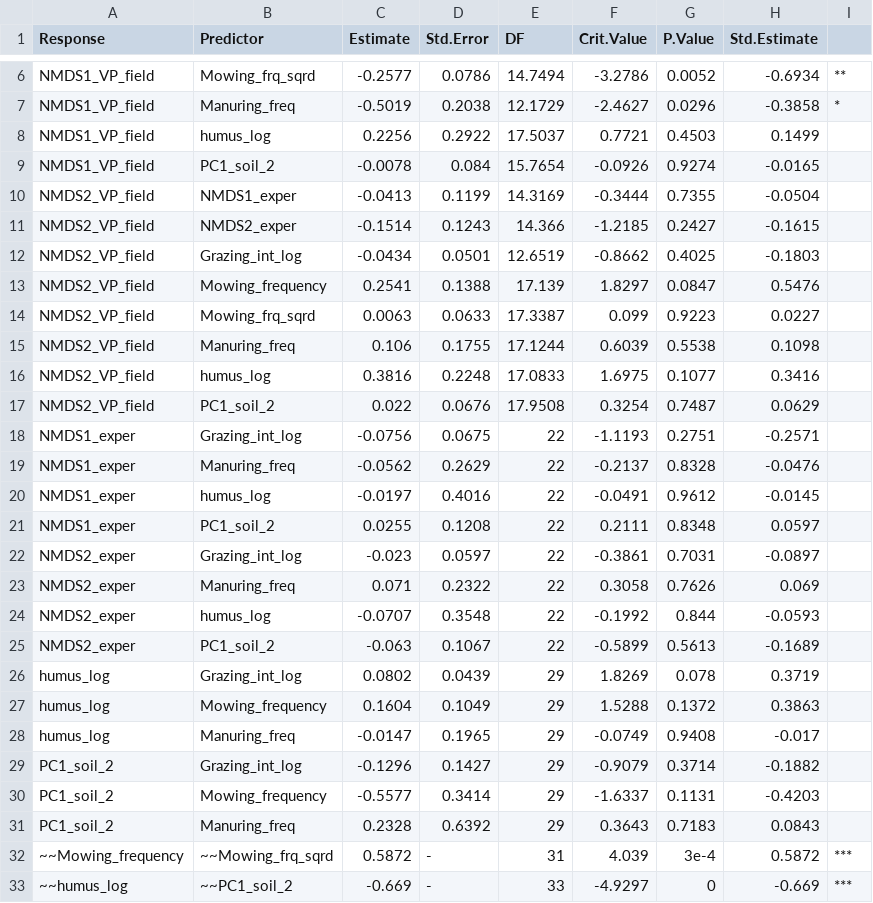
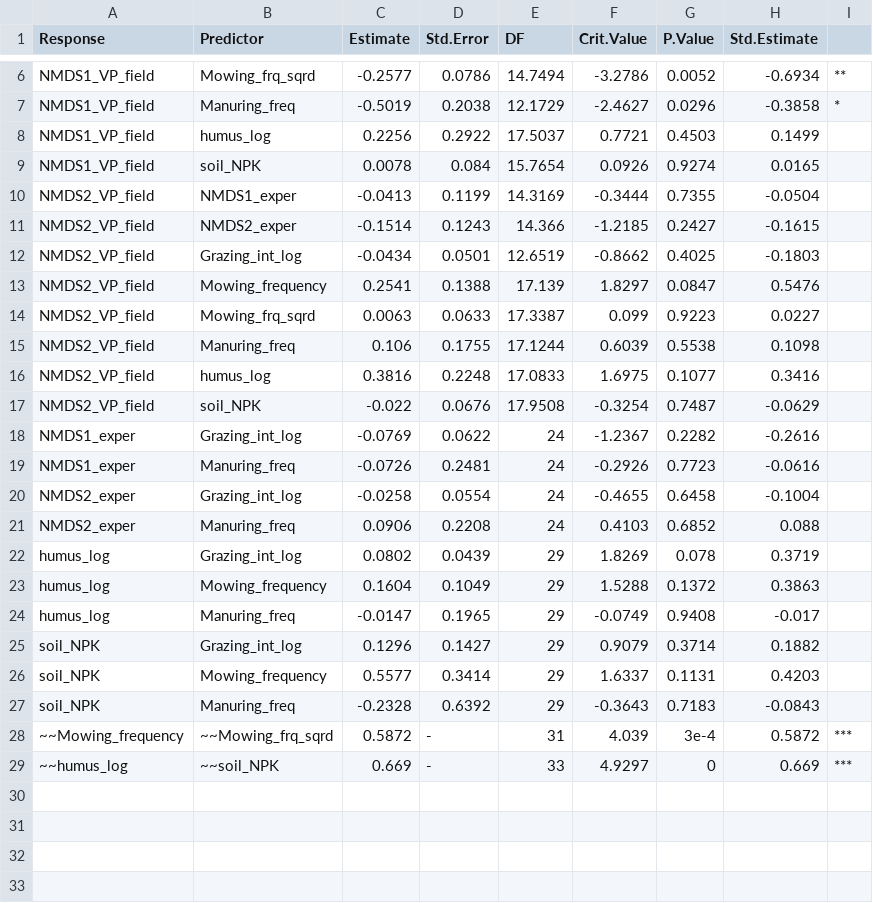
Before and after one commit to oksanabuzh/Panoara_nature_value_grasslands, a CSV file: results/SEM_NMDS_coefs.csv, drawn as a sheet; only a part is shown, gaps mark what is left out.

```diff
--- a/results/SEM_NMDS_coefs.csv
+++ b/results/SEM_NMDS_coefs.csv
@@ -8,3 +8,3 @@ NMDS1_VP_field,Manuring_freq,-0.5019,0.2038,12.1729,-2.4627,0.0296,-0.3858,*
 NMDS1_VP_field,humus_log,0.2256,0.2922,17.5037,0.7721,0.4503,0.1499,
-NMDS1_VP_field,PC1_soil_2,-0.0078,0.084,15.7654,-0.0926,0.9274,-0.0165,
+NMDS1_VP_field,soil_NPK,0.0078,0.084,15.7654,0.0926,0.9274,0.0165,
 NMDS2_VP_field,NMDS1_exper,-0.0413,0.1199,14.3169,-0.3444,0.7355,-0.0504,
@@ -16,11 +16,7 @@ NMDS2_VP_field,Manuring_freq,0.106,0.1755,17.1244,0.6039,0.5538,0.1098,
 NMDS2_VP_field,humus_log,0.3816,0.2248,17.0833,1.6975,0.1077,0.3416,
-NMDS2_VP_field,PC1_soil_2,0.022,0.0676,17.9508,0.3254,0.7487,0.0629,
-NMDS1_exper,Grazing_int_log,-0.0756,0.0675,22,-1.1193,0.2751,-0.2571,
-NMDS1_exper,Manuring_freq,-0.0562,0.2629,22,-0.2137,0.8328,-0.0476,
-NMDS1_exper,humus_log,-0.0197,0.4016,22,-0.0491,0.9612,-0.0145,
-NMDS1_exper,PC1_soil_2,0.0255,0.1208,22,0.2111,0.8348,0.0597,
-NMDS2_exper,Grazing_int_log,-0.023,0.0597,22,-0.3861,0.7031,-0.0897,
-NMDS2_exper,Manuring_freq,0.071,0.2322,22,0.3058,0.7626,0.069,
-NMDS2_exper,humus_log,-0.0707,0.3548,22,-0.1992,0.844,-0.0593,
-NMDS2_exper,PC1_soil_2,-0.063,0.1067,22,-0.5899,0.5613,-0.1689,
+NMDS2_VP_field,soil_NPK,-0.022,0.0676,17.9508,-0.3254,0.7487,-0.0629,
+NMDS1_exper,Grazing_int_log,-0.0769,0.0622,24,-1.2367,0.2282,-0.2616,
+NMDS1_exper,Manuring_freq,-0.0726,0.2481,24,-0.2926,0.7723,-0.0616,
+NMDS2_exper,Grazing_int_log,-0.0258,0.0554,24,-0.4655,0.6458,-0.1004,
+NMDS2_exper,Manuring_freq,0.0906,0.2208,24,0.4103,0.6852,0.088,
 humus_log,Grazing_int_log,0.0802,0.0439,29,1.8269,0.078,0.3719,
@@ -28,6 +24,6 @@ humus_log,Mowing_frequency,0.1604,0.1049,29,1.5288,0.1372,0.3863,
 humus_log,Manuring_freq,-0.0147,0.1965,29,-0.0749,0.9408,-0.017,
-PC1_soil_2,Grazing_int_log,-0.1296,0.1427,29,-0.9079,0.3714,-0.1882,
-PC1_soil_2,Mowing_frequency,-0.5577,0.3414,29,-1.6337,0.1131,-0.4203,
-PC1_soil_2,Manuring_freq,0.2328,0.6392,29,0.3643,0.7183,0.0843,
+soil_NPK,Grazing_int_log,0.1296,0.1427,29,0.9079,0.3714,0.1882,
+soil_NPK,Mowing_frequency,0.5577,0.3414,29,1.6337,0.1131,0.4203,
+soil_NPK,Manuring_freq,-0.2328,0.6392,29,-0.3643,0.7183,-0.0843,
 ~~Mowing_frequency,~~Mowing_frq_sqrd,0.5872,-,31,4.039,3e-4,0.5872,***
-~~humus_log,~~PC1_soil_2,-0.669,-,33,-4.9297,0,-0.669,***
+~~humus_log,~~soil_NPK,0.669,-,33,4.9297,0,0.669,***
```
Also changed, not shown: results/SEM_NMDS_coefs_Indirect.csv, results/SEM_SR_coefs.csv, 18 other files.
